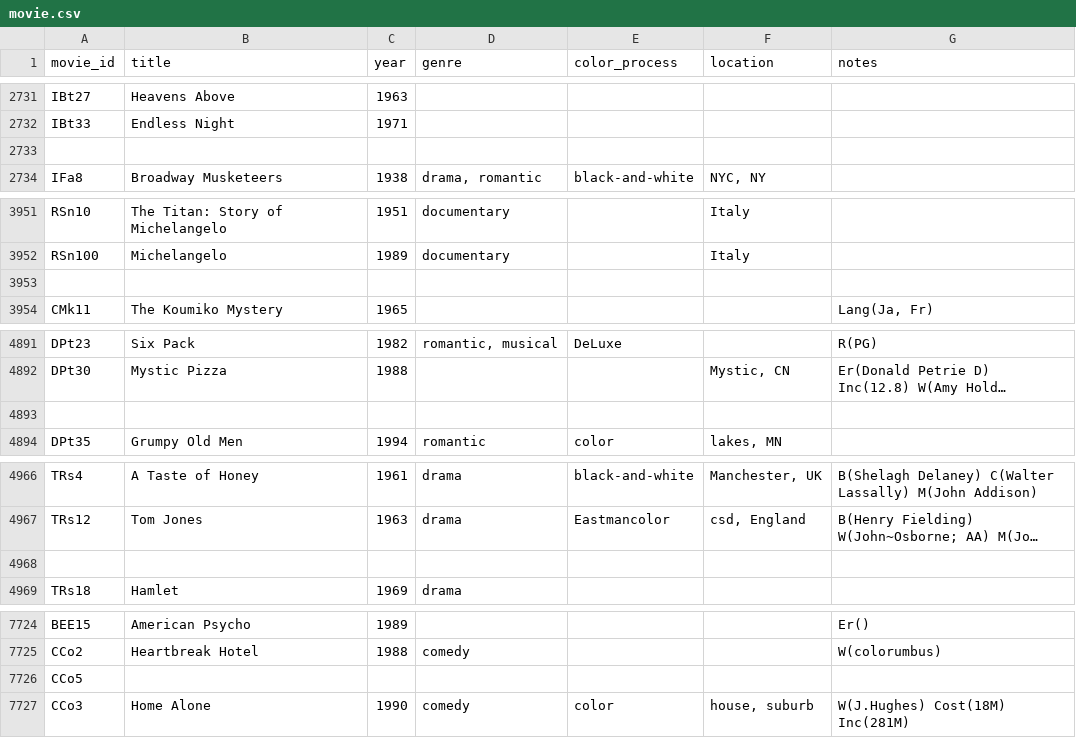
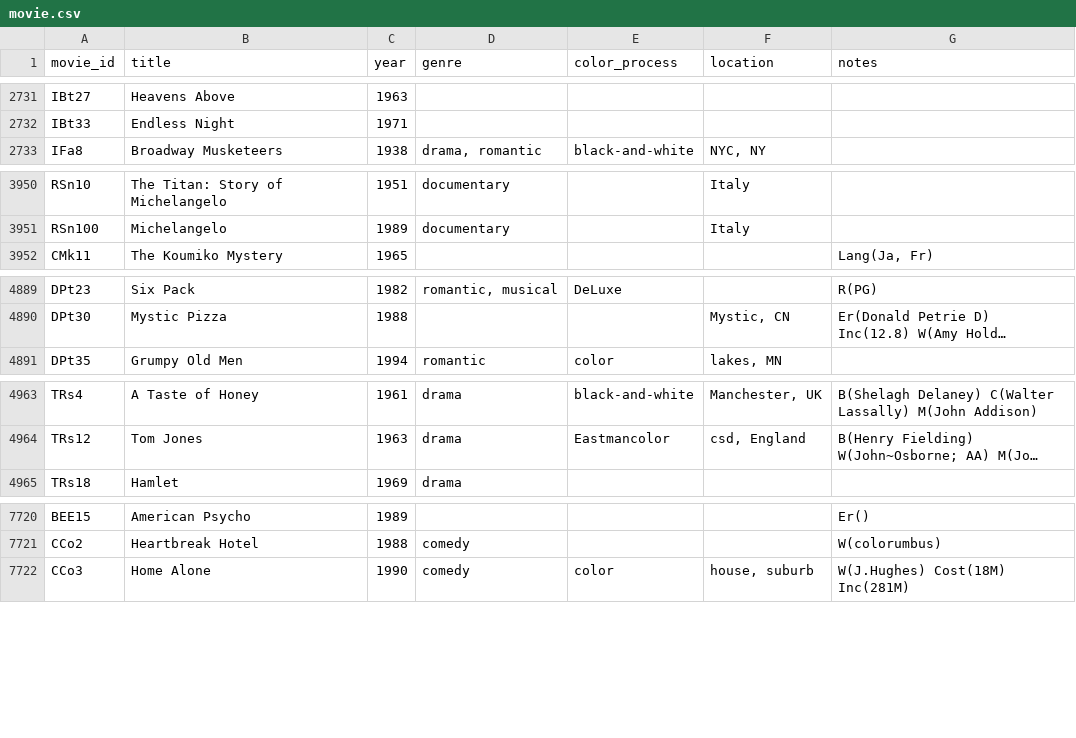
Before and after one commit to ereimer18/Movie-Database, a CSV file: final-csv/movie.csv, drawn as a sheet; only a part is shown, gaps mark what is left out; long unchanged cells end in …; the diff names each change by its address in the sheet, - before the commit and + after, or states it on an @@ line.

```diff
--- a/final-csv/movie.csv
+++ b/final-csv/movie.csv
-row 2733: (empty)
-row 3953: (empty)
-row 4893: (empty)
-row 4968: (empty)
-row 7726: CCo5
```
Also changed, not shown: 1 other file.
